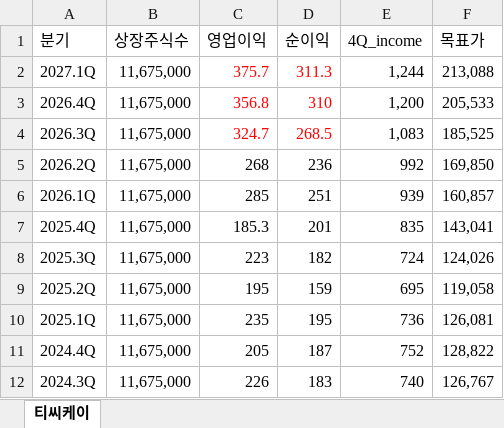
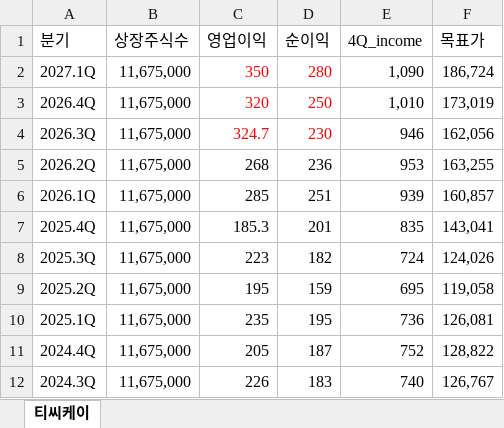
Before and after one commit to ieguru/mytrader, an Excel workbook: file/티씨케이.xlsx, sheet 티씨케이, drawn as a sheet; only a part is shown; values as stored, in another font and other column widths than the file's, no borders; the diff names each change by its address in the sheet, - before the commit and + after, or states it on an @@ line.

```diff
--- a/file/티씨케이.xlsx (sheet 티씨케이)
+++ b/file/티씨케이.xlsx (sheet 티씨케이)
-C2 (영업이익): 375.7
+C2 (영업이익): 350
-D2 (순이익): 311.3
+D2 (순이익): 280
-E2 (4Q_income): 1,244
+E2 (4Q_income): 1,090
-F2 (목표가): 213,088
+F2 (목표가): 186,724
-C3 (영업이익): 356.8
+C3 (영업이익): 320
-D3 (순이익): 310
+D3 (순이익): 250
-E3 (4Q_income): 1,200
+E3 (4Q_income): 1,010
-F3 (목표가): 205,533
+F3 (목표가): 173,019
-D4 (순이익): 268.5
+D4 (순이익): 230
-E4 (4Q_income): 1,083
+E4 (4Q_income): 946
-F4 (목표가): 185,525
+F4 (목표가): 162,056
-E5 (4Q_income): 992
+E5 (4Q_income): 953
-F5 (목표가): 169,850
+F5 (목표가): 163,255
```
Also changed, not shown: file/넥스틴.xlsx, file/동국제약.xlsx, 7 other files.
